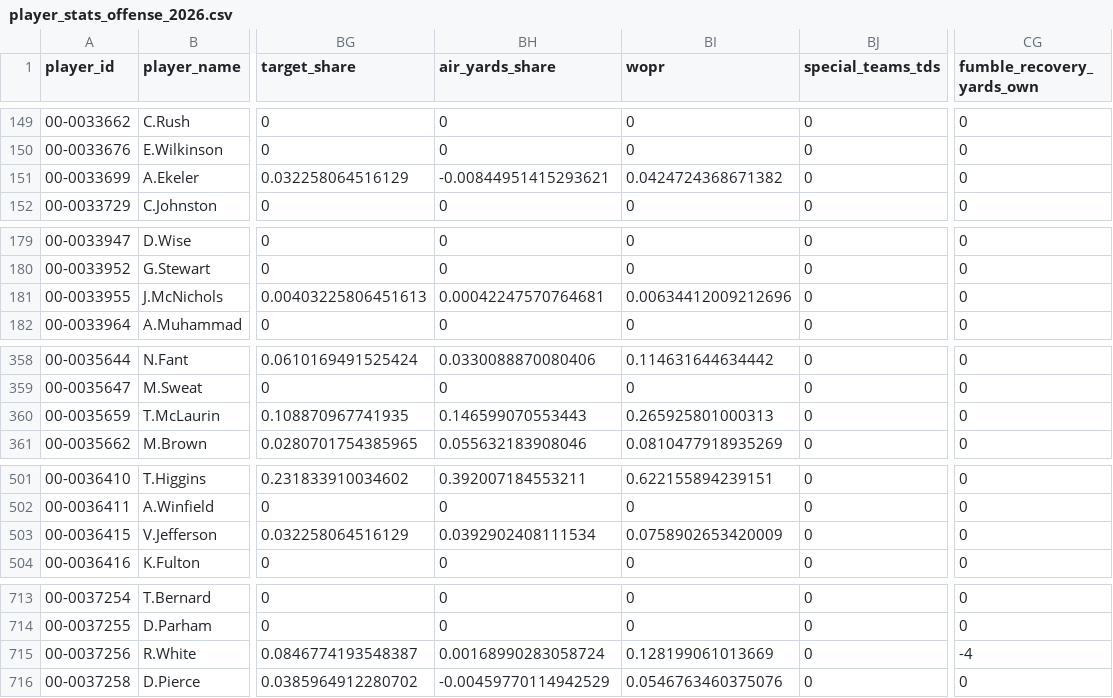
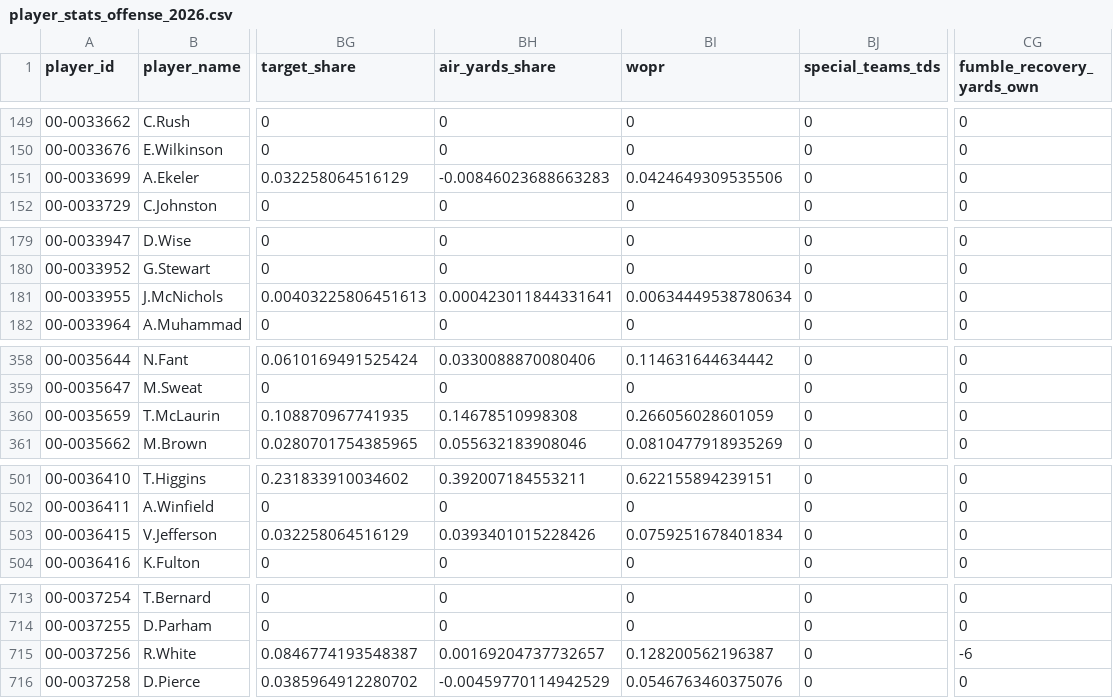
Before and after one commit to craigrigden1988-collab/irish-nfl-show, a CSV file: data/player_stats_offense_2026.csv, drawn as a sheet; only a part is shown, gaps mark what is left out; the diff covers the shown part only; the diff names each change by its address in the sheet, - before the commit and + after, or states it on an @@ line.

```diff
--- a/data/player_stats_offense_2026.csv
+++ b/data/player_stats_offense_2026.csv
-BH151 (air_yards_share): -0.00844951415293621
+BH151 (air_yards_share): -0.00846023688663283
-BI151 (wopr): 0.0424724368671382
+BI151 (wopr): 0.0424649309535506
-BH181 (air_yards_share): 0.00042247570764681
+BH181 (air_yards_share): 0.000423011844331641
-BI181 (wopr): 0.00634412009212696
+BI181 (wopr): 0.00634449538780634
-BH360 (air_yards_share): 0.146599070553443
+BH360 (air_yards_share): 0.14678510998308
-BI360 (wopr): 0.265925801000313
+BI360 (wopr): 0.266056028601059
-BH503 (air_yards_share): 0.0392902408111534
+BH503 (air_yards_share): 0.0393401015228426
-BI503 (wopr): 0.0758902653420009
+BI503 (wopr): 0.0759251678401834
-BH715 (air_yards_share): 0.00168990283058724
+BH715 (air_yards_share): 0.00169204737732657
-BI715 (wopr): 0.128199061013669
+BI715 (wopr): 0.128200562196387
-CG715 (fumble_recovery_yards_own): -4
+CG715 (fumble_recovery_yards_own): -6
```
Also changed, not shown: 46 edited cells elsewhere in this file, 14 other files.
